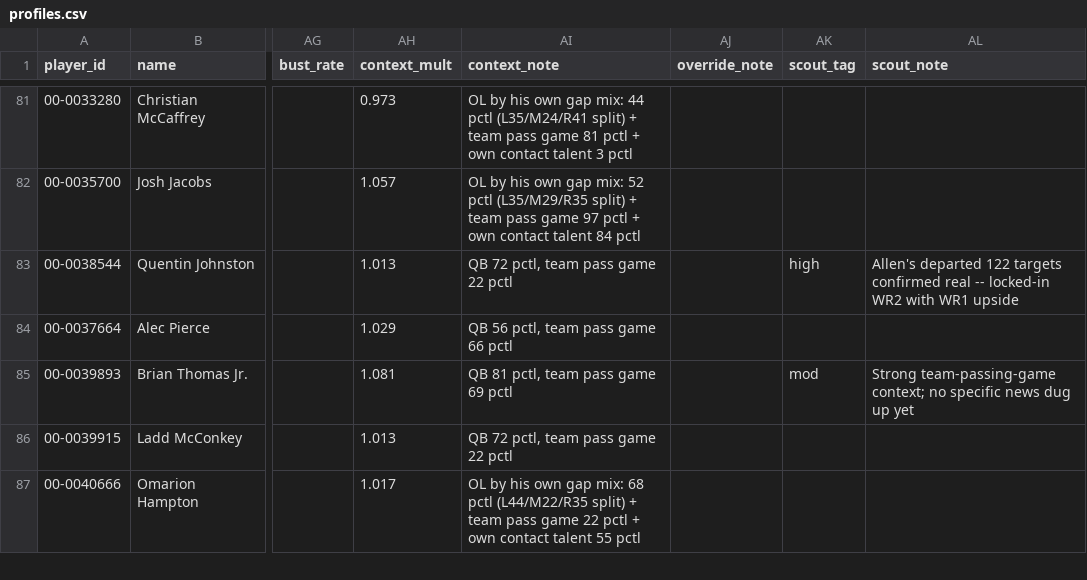
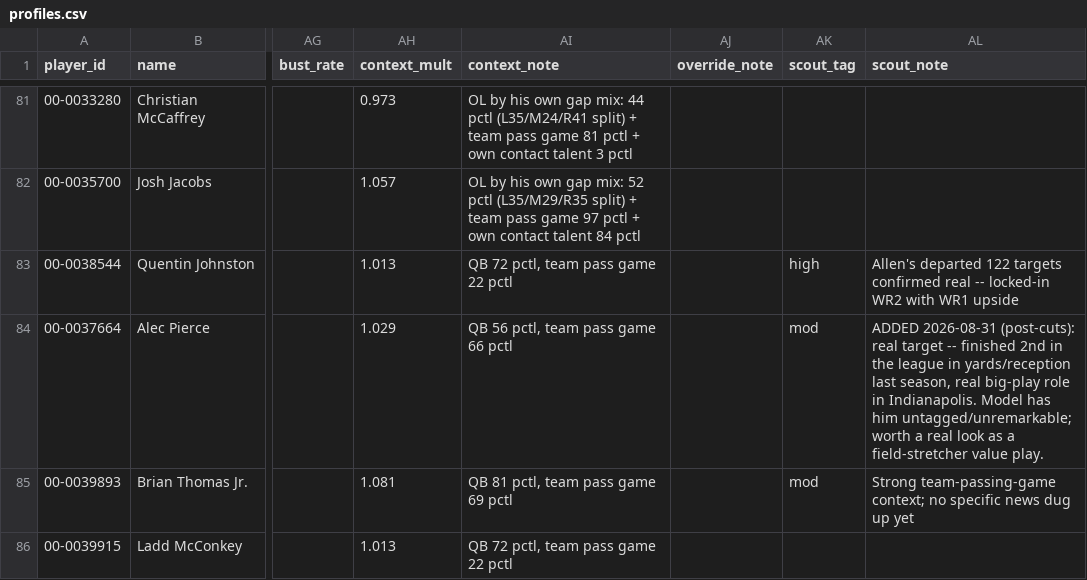
Before and after one commit to MalBot1/draft-war-room, a CSV file: profiles.csv, drawn as a sheet; only a part is shown, gaps mark what is left out; the shorter side is filled out with more unchanged rows; the diff covers the shown part only; the diff names each change by its address in the sheet, - before the commit and + after, or states it on an @@ line.

```diff
--- a/profiles.csv
+++ b/profiles.csv
-AK84 (scout_tag): (empty)
+AK84 (scout_tag): mod
-AL84 (scout_note): (empty)
+AL84 (scout_note): ADDED 2026-08-31 (post-cuts): real target -- finished 2nd in the league in yards/reception last season, real big-play role in Indianapolis. Model has him untagged/unremarkable; worth a real look as a field-stretcher value play.
```
Also changed, not shown: 9 edited cells elsewhere in this file, scouting_notes.csv, war_room_import.csv.
